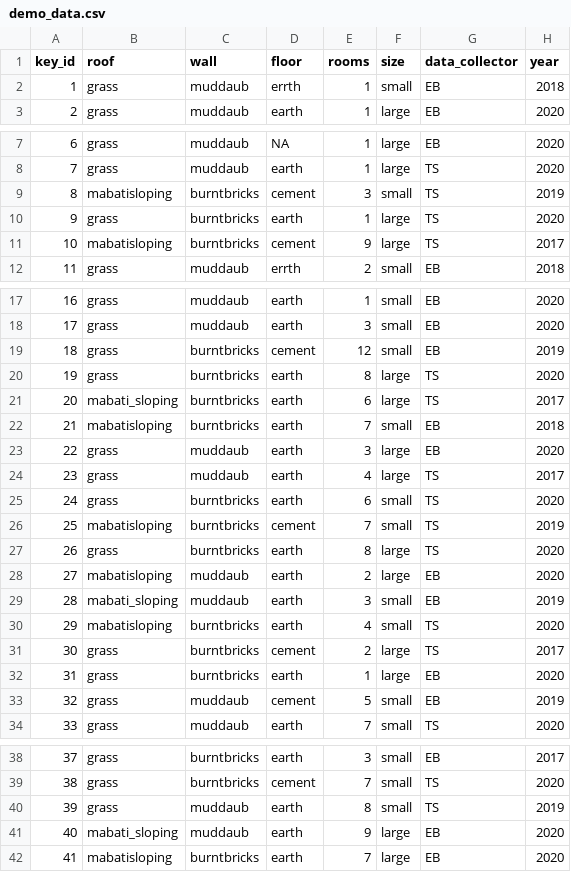
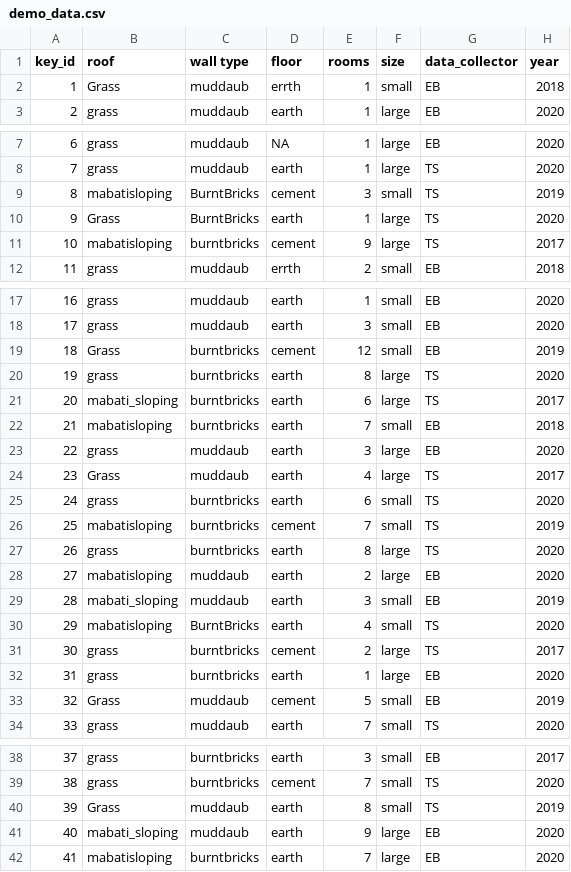
Before and after one commit to BrunaLab/LAS6292_DataManagement, a CSV file: static/course-materials/class-sessions/04-reproducibility/examples/demo_data.csv, drawn as a sheet; only a part is shown, gaps mark what is left out.

```diff
--- a/static/course-materials/class-sessions/04-reproducibility/examples/demo_data.csv
+++ b/static/course-materials/class-sessions/04-reproducibility/examples/demo_data.csv
@@ -1,3 +1,3 @@
-key_id,roof,wall,floor,rooms,size,data_collector,year
-1,grass,muddaub,errth,1,small,EB ,2018
+key_id,roof,wall type,floor,rooms,size,data_collector,year
+1,Grass,muddaub,errth,1,small,EB ,2018
 2,grass,muddaub,earth,1,large,EB ,2020
@@ -8,4 +8,4 @@
 7,grass,muddaub,earth,1,large, TS,2020
-8,mabatisloping,burntbricks,cement,3,small, TS,2019
-9,grass,burntbricks,earth,1,large, TS,2020
+8,mabatisloping,BurntBricks,cement,3,small, TS,2019
+9,Grass,BurntBricks,earth,1,large, TS,2020
 10,mabatisloping,burntbricks,cement,9,large, TS,2017
@@ -18,3 +18,3 @@
 17,grass,muddaub,earth,3,small,EB ,2020
-18,grass,burntbricks,cement,12,small,EB ,2019
+18,Grass,burntbricks,cement,12,small,EB ,2019
 19,grass,burntbricks,earth,8,large, TS,2020
@@ -23,3 +23,3 @@
 22,grass,muddaub,earth,3,large,EB ,2020
-23,grass,muddaub,earth,4,large, TS,2017
+23,Grass,muddaub,earth,4,large, TS,2017
 24,grass,burntbricks,earth,6,small, TS,2020
@@ -29,6 +29,6 @@
 28,mabati_sloping,muddaub,earth,3,small,EB ,2019
-29,mabatisloping,burntbricks,earth,4,small, TS,2020
+29,mabatisloping,BurntBricks,earth,4,small, TS,2020
 30,grass,burntbricks,cement,2,large, TS,2017
 31,grass,burntbricks,earth,1,large,EB ,2020
-32,grass,muddaub,cement,5,small,EB ,2019
+32,Grass,muddaub,cement,5,small,EB ,2019
 33,grass,muddaub,earth,7,small, TS,2020
@@ -39,3 +39,3 @@
 38,grass,burntbricks,cement,7,small, TS,2020
-39,grass,muddaub,earth,8,small, TS,2019
+39,Grass,muddaub,earth,8,small, TS,2019
 40,mabati_sloping,muddaub,earth,9,large,EB ,2020
```
Also changed, not shown: 5 other files.
